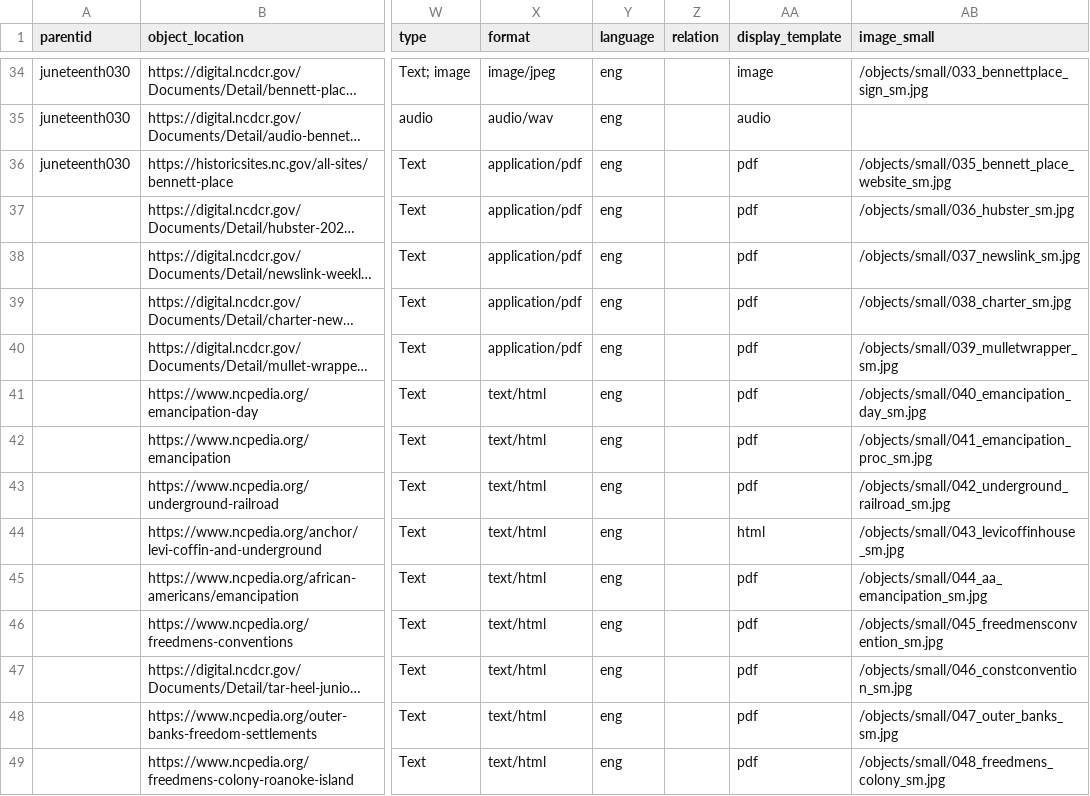
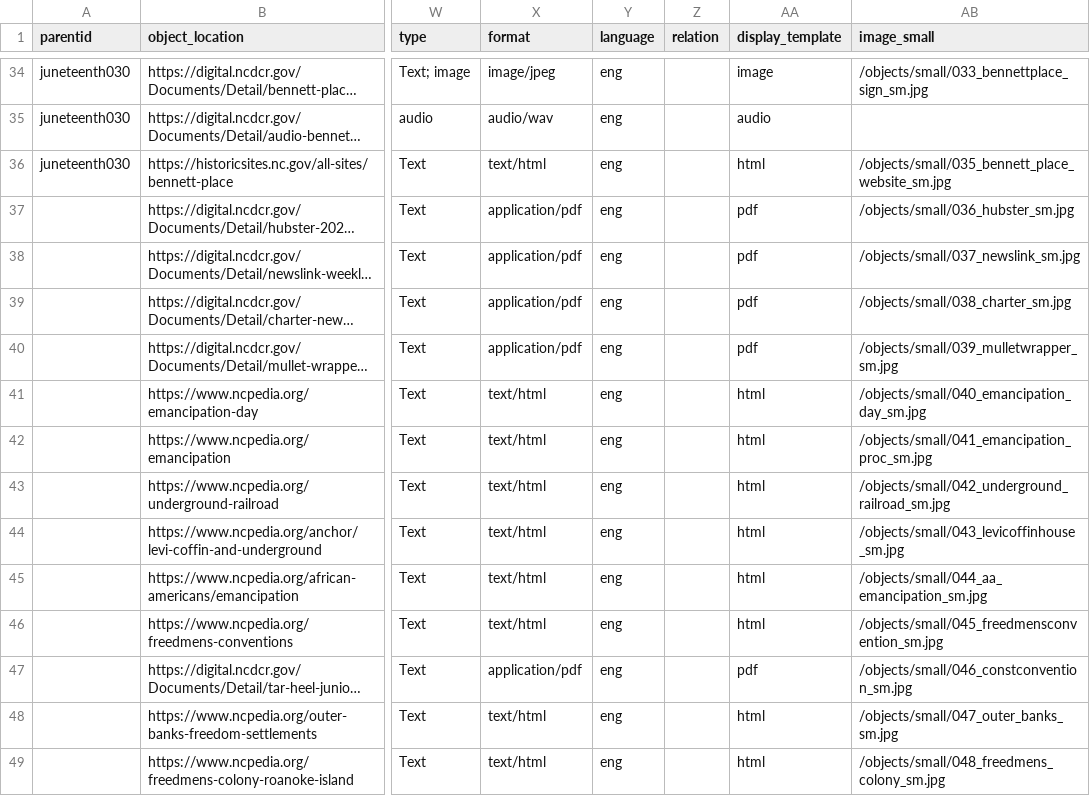
Before and after one commit to SLNC-DIMP/juneteenth, a CSV file: _data/juneteenth-metadata.csv, drawn as a sheet; only a part is shown, gaps mark what is left out; long unchanged cells end in …; the diff covers the shown part only; the diff names each change by its address in the sheet, - before the commit and + after, or states it on an @@ line.

Commit message:
Update metadata

```diff
--- a/_data/juneteenth-metadata.csv
+++ b/_data/juneteenth-metadata.csv
-X36 (format): application/pdf
+X36 (format): text/html
-AA36 (display_template): pdf
+AA36 (display_template): html
-AA41:AA43 (display_template): pdf
+AA41:AA43 (display_template): html
-AA45:AA46 (display_template): pdf
+AA45:AA46 (display_template): html
-X47 (format): text/html
+X47 (format): application/pdf
-AA48:AA49 (display_template): pdf
+AA48:AA49 (display_template): html
```
Also changed, not shown: 48 edited cells elsewhere in this file.
